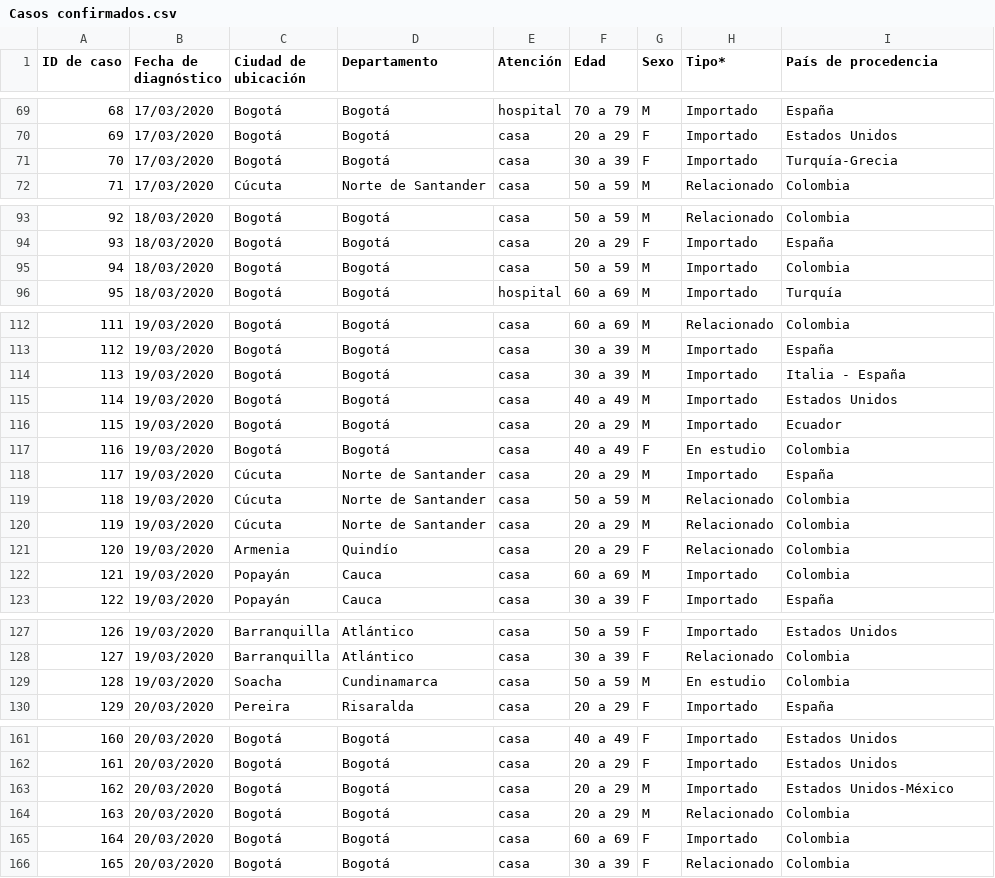
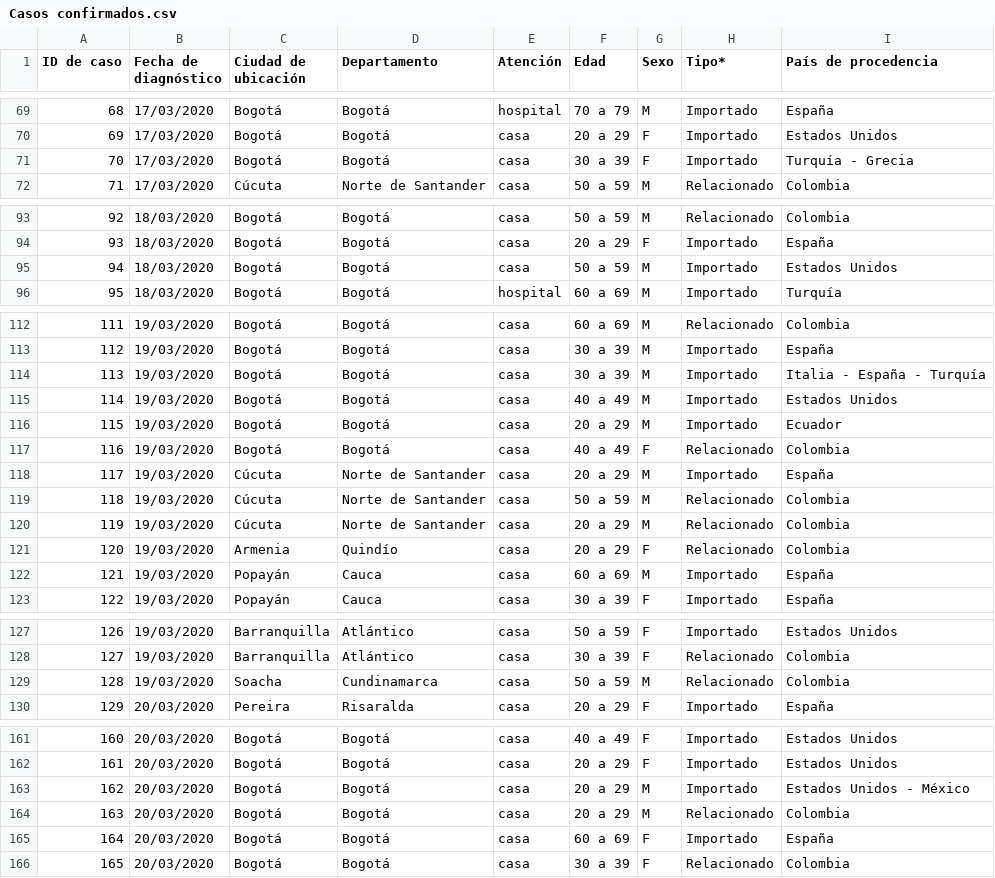
Before and after one commit to kyrosan/Covid-19-Colombia, a CSV file: Casos confirmados.csv, drawn as a sheet; only a part is shown, gaps mark what is left out; the diff covers the shown part only.

```diff
--- a/Casos confirmados.csv
+++ b/Casos confirmados.csv
@@ -70,3 +70,3 @@
 69,17/03/2020,Bogotá,Bogotá,casa,20 a 29,F,Importado,Estados Unidos
-70,17/03/2020,Bogotá,Bogotá,casa,30 a 39,F,Importado,Turquía-Grecia
+70,17/03/2020,Bogotá,Bogotá,casa,30 a 39,F,Importado,Turquía - Grecia
 71,17/03/2020,Cúcuta,Norte de Santander,casa,50 a 59,M,Relacionado,Colombia
@@ -94,3 +94,3 @@
 93,18/03/2020,Bogotá,Bogotá,casa,20 a 29,F,Importado,España
-94,18/03/2020,Bogotá,Bogotá,casa,50 a 59,M,Importado,Colombia
+94,18/03/2020,Bogotá,Bogotá,casa,50 a 59,M,Importado,Estados Unidos
 95,18/03/2020,Bogotá,Bogotá,hospital,60 a 69,M,Importado,Turquía
@@ -113,6 +113,6 @@
 112,19/03/2020,Bogotá,Bogotá,casa,30 a 39,M,Importado,España
-113,19/03/2020,Bogotá,Bogotá,casa,30 a 39,M,Importado,Italia - España
+113,19/03/2020,Bogotá,Bogotá,casa,30 a 39,M,Importado,Italia - España - Turquía
 114,19/03/2020,Bogotá,Bogotá,casa,40 a 49,M,Importado,Estados Unidos
 115,19/03/2020,Bogotá,Bogotá,casa,20 a 29,M,Importado,Ecuador
-116,19/03/2020,Bogotá,Bogotá,casa,40 a 49,F,En estudio,Colombia
+116,19/03/2020,Bogotá,Bogotá,casa,40 a 49,F,Relacionado,Colombia
 117,19/03/2020,Cúcuta,Norte de Santander,casa,20 a 29,M,Importado,España
@@ -121,3 +121,3 @@
 120,19/03/2020,Armenia,Quindío,casa,20 a 29,F,Relacionado,Colombia
-121,19/03/2020,Popayán,Cauca,casa,60 a 69,M,Importado,Colombia
+121,19/03/2020,Popayán,Cauca,casa,60 a 69,M,Importado,España
 122,19/03/2020,Popayán,Cauca,casa,30 a 39,F,Importado,España
@@ -128,3 +128,3 @@
 127,19/03/2020,Barranquilla,Atlántico,casa,30 a 39,F,Relacionado,Colombia
-128,19/03/2020,Soacha,Cundinamarca,casa,50 a 59,M,En estudio,Colombia
+128,19/03/2020,Soacha,Cundinamarca,casa,50 a 59,M,Relacionado,Colombia
 129,20/03/2020,Pereira,Risaralda,casa,20 a 29,F,Importado,España
@@ -162,5 +162,5 @@
 161,20/03/2020,Bogotá,Bogotá,casa,20 a 29,F,Importado,Estados Unidos
-162,20/03/2020,Bogotá,Bogotá,casa,20 a 29,M,Importado,Estados Unidos-México
+162,20/03/2020,Bogotá,Bogotá,casa,20 a 29,M,Importado,Estados Unidos - México
 163,20/03/2020,Bogotá,Bogotá,casa,20 a 29,M,Relacionado,Colombia
-164,20/03/2020,Bogotá,Bogotá,casa,60 a 69,F,Importado,Colombia
+164,20/03/2020,Bogotá,Bogotá,casa,60 a 69,F,Importado,España
 165,20/03/2020,Bogotá,Bogotá,casa,30 a 39,F,Relacionado,Colombia
```
Also changed, not shown: 39 edited cells elsewhere in this file.
